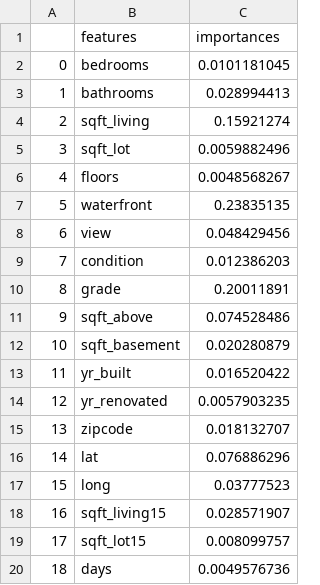
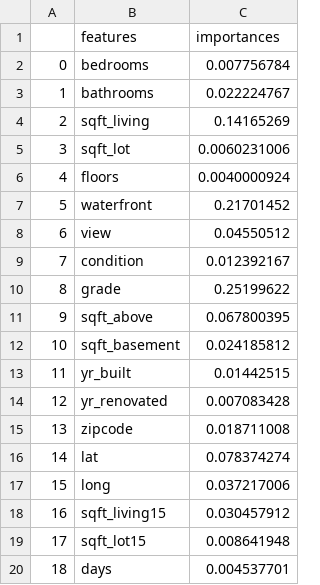
Before and after one commit to HollyRiver/ML2024, a CSV file: hw/기말 발표/importances.csv, drawn as a sheet.

```diff
--- a/hw/기말 발표/importances.csv
+++ b/hw/기말 발표/importances.csv
@@ -1,20 +1,20 @@
 ,features,importances
-0,bedrooms,0.0101181045
-1,bathrooms,0.028994413
-2,sqft_living,0.15921274
-3,sqft_lot,0.0059882496
-4,floors,0.0048568267
-5,waterfront,0.23835135
-6,view,0.048429456
-7,condition,0.012386203
-8,grade,0.20011891
-9,sqft_above,0.074528486
-10,sqft_basement,0.020280879
-11,yr_built,0.016520422
-12,yr_renovated,0.0057903235
-13,zipcode,0.018132707
-14,lat,0.076886296
-15,long,0.03777523
-16,sqft_living15,0.028571907
-17,sqft_lot15,0.008099757
-18,days,0.0049576736
+0,bedrooms,0.007756784
+1,bathrooms,0.022224767
+2,sqft_living,0.14165269
+3,sqft_lot,0.0060231006
+4,floors,0.0040000924
+5,waterfront,0.21701452
+6,view,0.04550512
+7,condition,0.012392167
+8,grade,0.25199622
+9,sqft_above,0.067800395
+10,sqft_basement,0.024185812
+11,yr_built,0.01442515
+12,yr_renovated,0.007083428
+13,zipcode,0.018711008
+14,lat,0.078374274
+15,long,0.037217006
+16,sqft_living15,0.030457912
+17,sqft_lot15,0.008641948
+18,days,0.004537701
```
Also changed, not shown: 7 other files.
